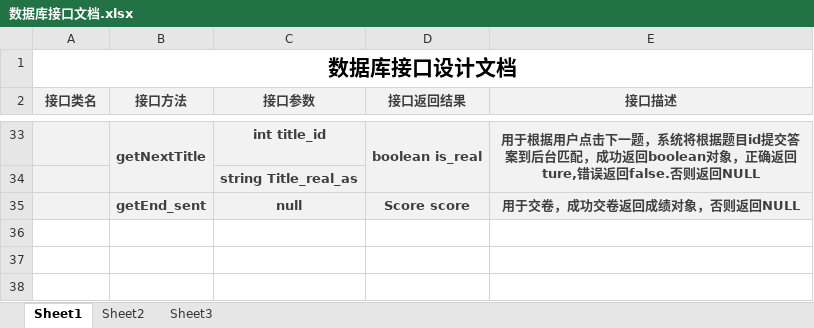
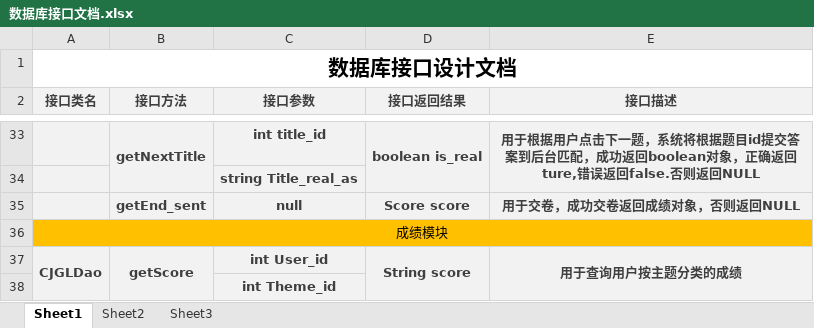
Before and after one commit to chenjw246810/fcsapp05, an Excel workbook: 林旭诚/数据库接口文档.xlsx, sheet Sheet1, drawn as a sheet; only a part is shown, gaps mark what is left out; values as stored, in another font and other column widths than the file's, no borders; the diff names each change by its address in the sheet, - before the commit and + after, or states it on an @@ line.

```diff
--- a/林旭诚/数据库接口文档.xlsx (sheet Sheet1)
+++ b/林旭诚/数据库接口文档.xlsx (sheet Sheet1)
+row 36: 成绩模块
+row 37: CJGLDao | getScore | int User_id | String score | 用于查询用户按主题分类的成绩
+row 38:  |  | int Theme_id
```
Also changed, not shown: 林旭诚/web接口模板.xlsx.
